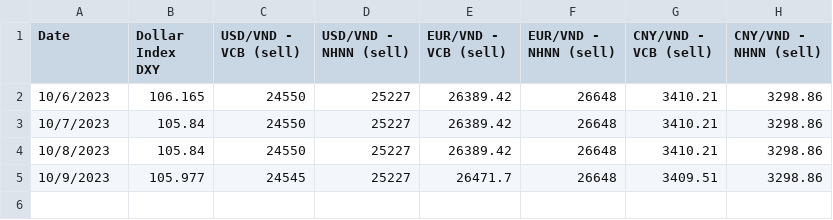
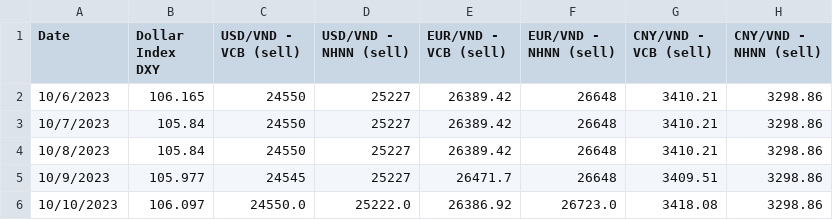
Before and after one commit to 2uanDM/Learn-Scrapy, a CSV file: results/exchange_rate.csv, drawn as a sheet.

```diff
--- a/results/exchange_rate.csv
+++ b/results/exchange_rate.csv
@@ -5 +5,2 @@ Date,Dollar Index DXY, USD/VND - VCB (sell), USD/VND - NHNN (sell), EUR/VND - VC
 10/9/2023,105.977,24545,25227,26471.7,26648,3409.51,3298.86
+10/10/2023             ,106.097             ,24550.0             ,25222.0             ,26386.92             ,26723.0             ,3418.08             ,3298.86
```
Also changed, not shown: results/lai_suat_lien_ngan_hang.csv, 1 other file.
